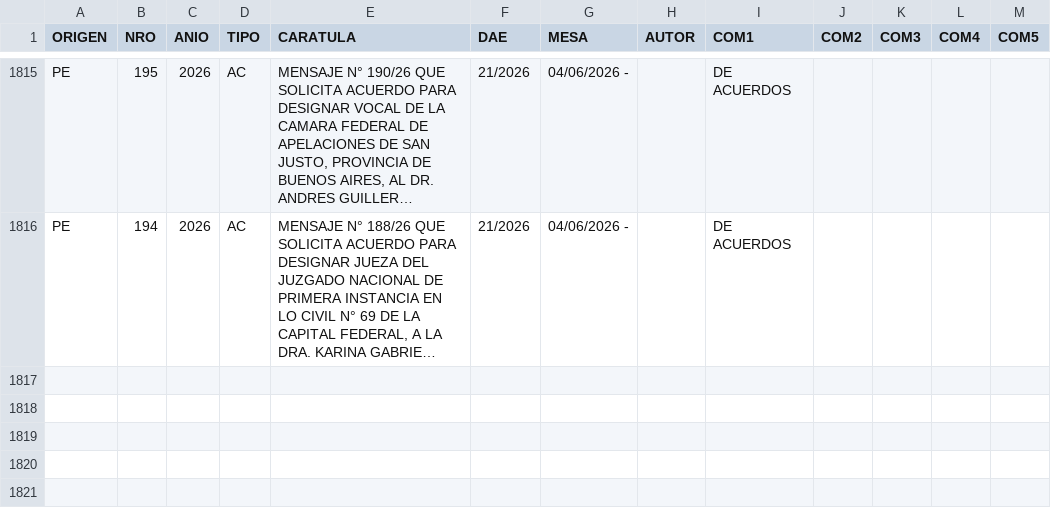
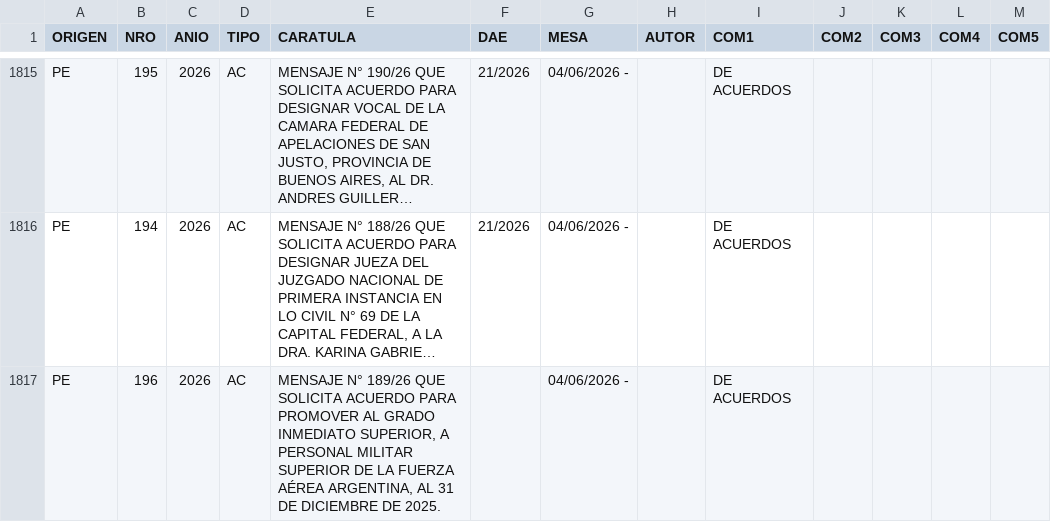
Before and after one commit to bonifaciomariano/Proyectos-ingresados, a TSV file: trazabilidad.tsv, drawn as a sheet; only a part is shown, gaps mark what is left out; long unchanged cells end in …; the diff names each change by its address in the sheet, - before the commit and + after, or states it on an @@ line.

```diff
--- a/trazabilidad.tsv
+++ b/trazabilidad.tsv
+row 1817: PE | 196 | 2026 | AC | MENSAJE N° 189/26 QUE SOLICITA ACUERDO PARA PROMOVER AL GRADO INMEDIATO SUPERIOR, A PERSONAL MILITAR SUPERIOR DE LA FUERZA AÉREA ARGENTINA, AL 31 DE DICIEMBRE DE 2025. |  | 04/06/2026 - |  | DE ACUERDOS
```
Also changed, not shown: 2 other files.
